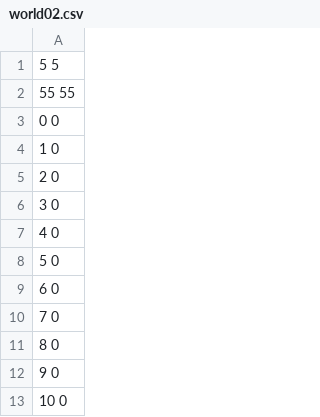
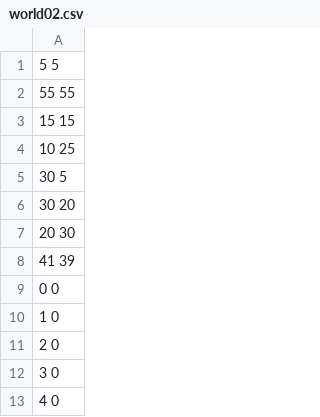
Before and after one commit to ibonelli/pathplanning, a CSV file: world02.csv, drawn as a sheet; only a part is shown; the shorter side is filled out with more unchanged rows; the diff covers the shown part only.

```diff
--- a/world02.csv
+++ b/world02.csv
@@ -2,2 +2,8 @@
 55 55
+15 15
+10 25
+30 5
+30 20
+20 30
+41 39
 0 0
```
Also changed, not shown: 79 removed rows elsewhere in this file, world03.csv, world04.csv, 17 other files.
